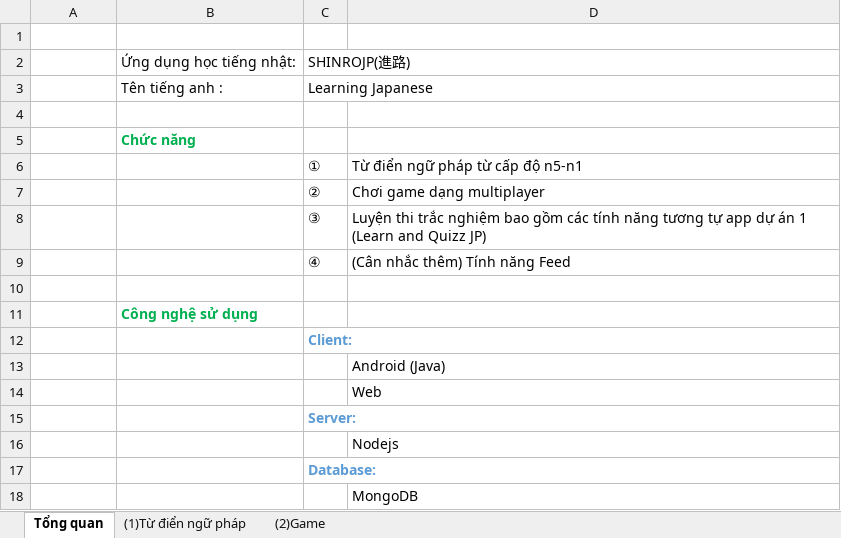
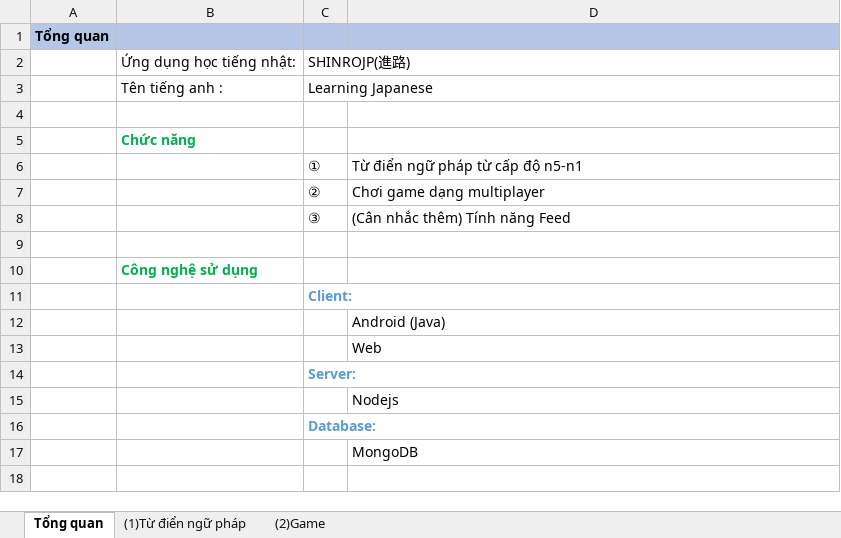
Before and after one commit to shinrojp/document, an Excel workbook: overview.xlsx, sheet Tổng quan, drawn as a sheet; values as stored, in another font and other column widths than the file's, no borders; the diff names each change by its address in the sheet, - before the commit and + after, or states it on an @@ line.

```diff
--- a/overview.xlsx (sheet Tổng quan)
+++ b/overview.xlsx (sheet Tổng quan)
-A1: (empty)
+A1: Tổng quan
-A1:D1 fill: none
+A1:D1 fill: #B4C7E7
-D8: Luyện thi trắc nghiệm bao gồm các tính năng tương tự app dự án 1 (Learn and Quizz JP)
+D8: (Cân nhắc thêm) Tính năng Feed
-row 9:  |  | ④ | (Cân nhắc thêm) Tính năng Feed
```
Also changed, not shown: screenfollow.xlsx, 1 other file.
